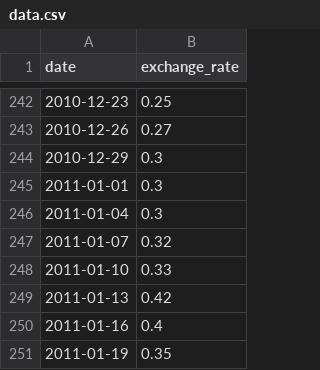
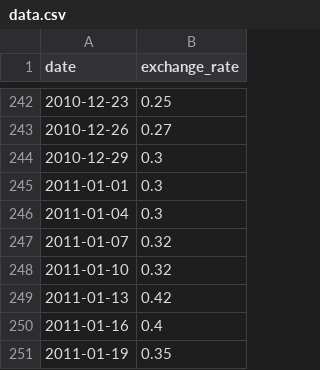
Before and after one commit to dougrasf/CPP-Modules, a CSV file: cpp09/ex00/data.csv, drawn as a sheet; only a part is shown, gaps mark what is left out.

```diff
--- a/cpp09/ex00/data.csv
+++ b/cpp09/ex00/data.csv
@@ -247,3 +247,3 @@ date,exchange_rate
 2011-01-07,0.32
-2011-01-10,0.33
+2011-01-10,0.32
 2011-01-13,0.42
```
Also changed, not shown: 12 other files.
